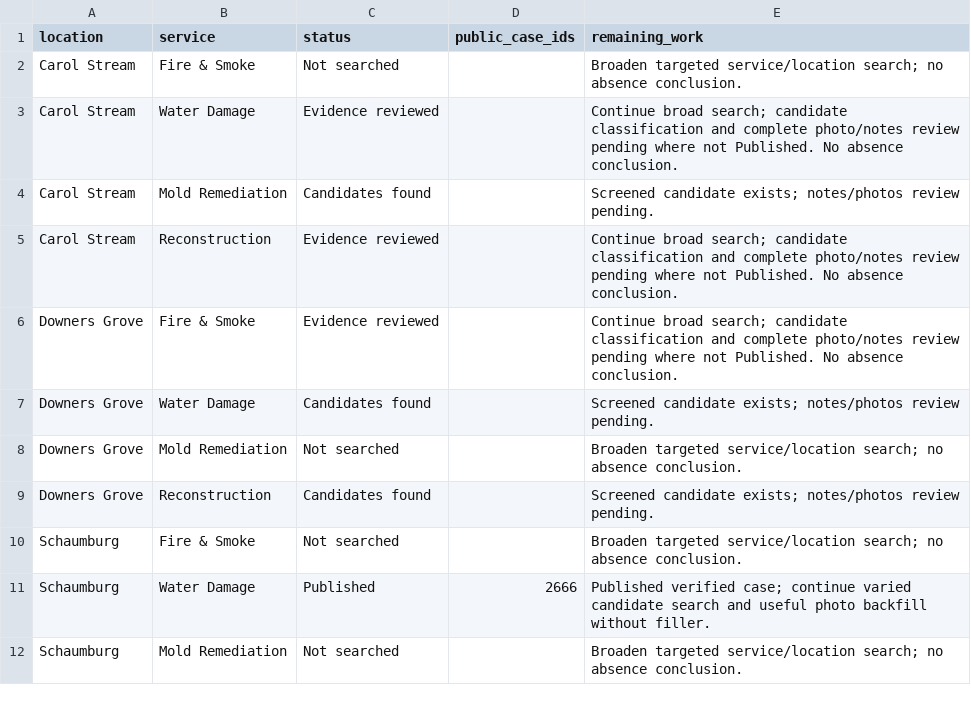
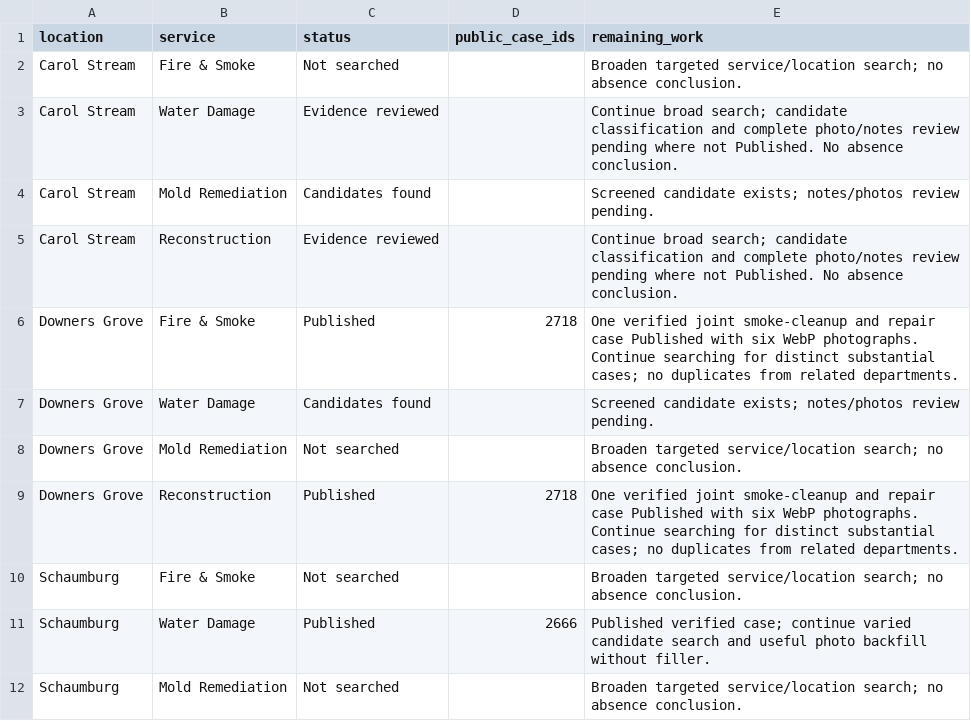
Before and after one commit to vvvetalll/gcpro-website, a CSV file: docs/projects/dash-research-matrix.csv, drawn as a sheet; only a part is shown.

Commit message:
Record Downers Grove case and four automatic city selections

```diff
--- a/docs/projects/dash-research-matrix.csv
+++ b/docs/projects/dash-research-matrix.csv
@@ -5,6 +5,6 @@ Carol Stream,Mold Remediation,Candidates found,,Screened candidate exists; notes
 Carol Stream,Reconstruction,Evidence reviewed,,Continue broad search; candidate classification and complete photo/notes review pending where not Published. No absence conclusion.
-Downers Grove,Fire & Smoke,Evidence reviewed,,Continue broad search; candidate classification and complete photo/notes review pending where not Published. No absence conclusion.
+Downers Grove,Fire & Smoke,Published,2718,One verified joint smoke-cleanup and repair case Published with six WebP photographs. Continue searching for distinct substantial cases; no duplicates from related departments.
 Downers Grove,Water Damage,Candidates found,,Screened candidate exists; notes/photos review pending.
 Downers Grove,Mold Remediation,Not searched,,Broaden targeted service/location search; no absence conclusion.
-Downers Grove,Reconstruction,Candidates found,,Screened candidate exists; notes/photos review pending.
+Downers Grove,Reconstruction,Published,2718,One verified joint smoke-cleanup and repair case Published with six WebP photographs. Continue searching for distinct substantial cases; no duplicates from related departments.
 Schaumburg,Fire & Smoke,Not searched,,Broaden targeted service/location search; no absence conclusion.
```
Also changed, not shown: 4 other files.
